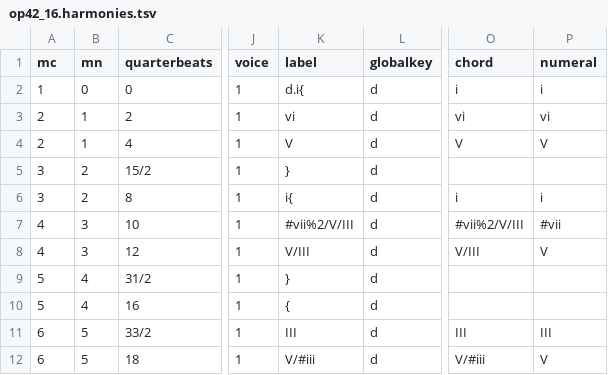
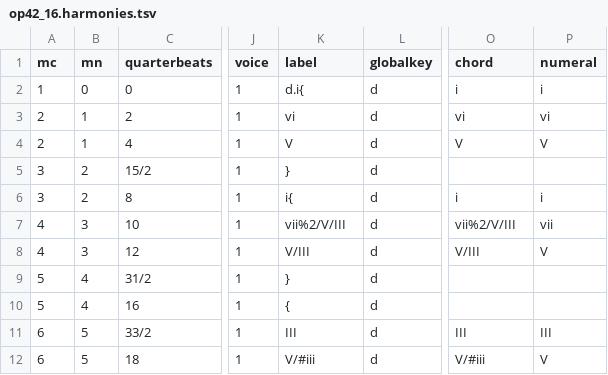
Before and after one commit to DCMLab/rachmaninoff_piano, a TSV file: harmonies/op42_16.harmonies.tsv, drawn as a sheet; only a part is shown, gaps mark what is left out; the diff names each change by its address in the sheet, - before the commit and + after, or states it on an @@ line.

```diff
--- a/harmonies/op42_16.harmonies.tsv
+++ b/harmonies/op42_16.harmonies.tsv
-K7 (label): #vii%2/V/III
+K7 (label): vii%2/V/III
-O7 (chord): #vii%2/V/III
+O7 (chord): vii%2/V/III
-P7 (numeral): #vii
+P7 (numeral): vii
```
Also changed, not shown: chords/op42_16.chords.tsv, reviewed/op42_16_reviewed.tsv, 7 other files.
